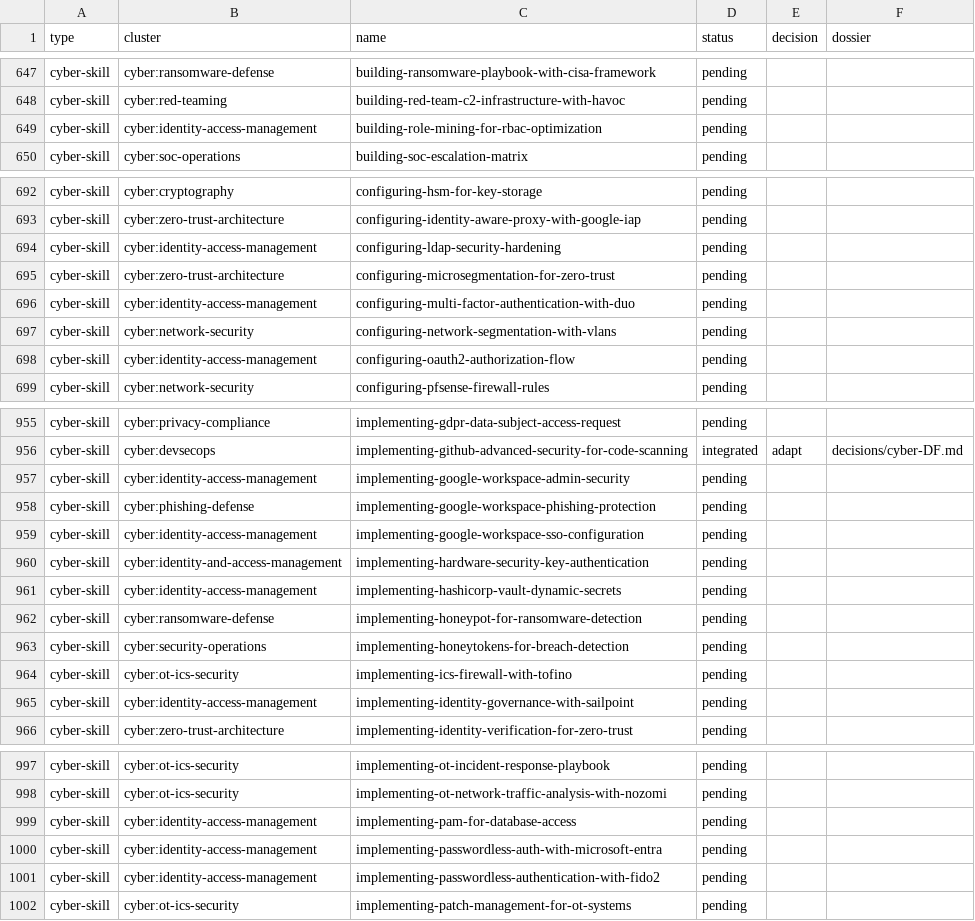
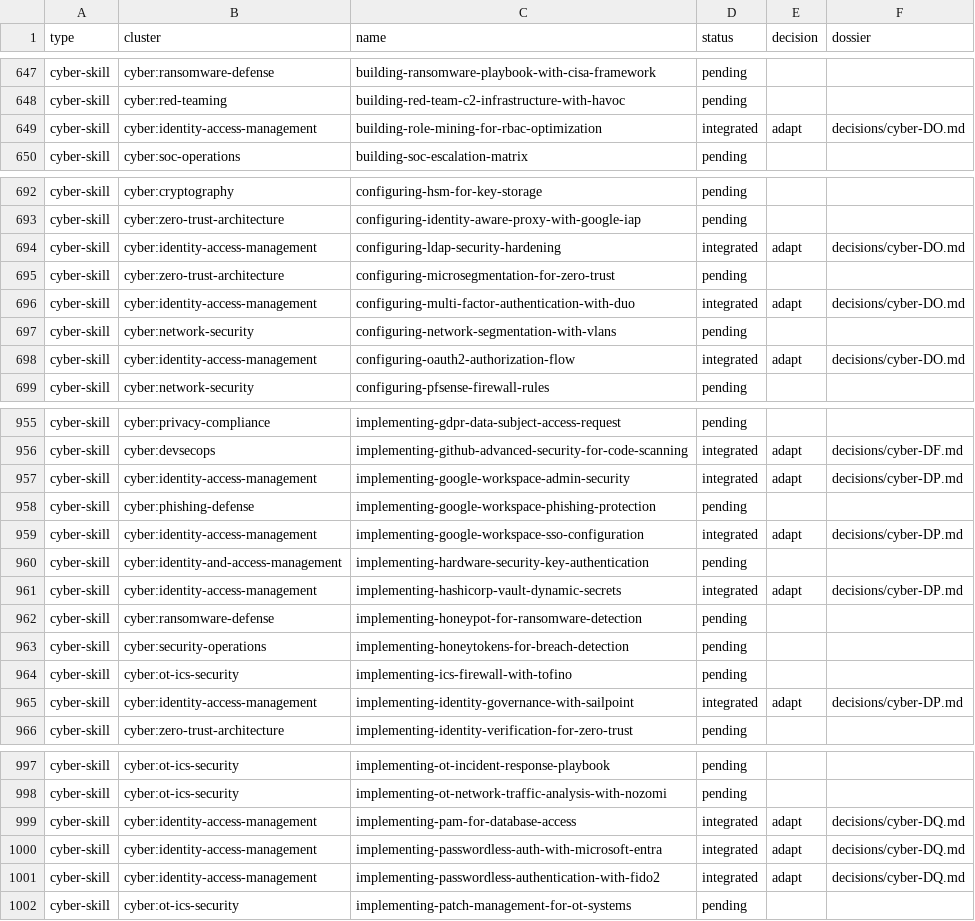
Before and after one commit to nyvlemyt/MultiAgentOS, a TSV file: docs/intake/2026-06-16-ecc-harvest/ledger.tsv, drawn as a sheet; only a part is shown, gaps mark what is left out; the diff covers the shown part only.

```diff
--- a/docs/intake/2026-06-16-ecc-harvest/ledger.tsv
+++ b/docs/intake/2026-06-16-ecc-harvest/ledger.tsv
@@ -648,3 +648,3 @@ cyber-skill	cyber:ransomware-defense	building-ransomware-playbook-with-cisa-fram
 cyber-skill	cyber:red-teaming	building-red-team-c2-infrastructure-with-havoc	pending		
-cyber-skill	cyber:identity-access-management	building-role-mining-for-rbac-optimization	pending		
+cyber-skill	cyber:identity-access-management	building-role-mining-for-rbac-optimization	integrated	adapt	decisions/cyber-DO.md
 cyber-skill	cyber:soc-operations	building-soc-escalation-matrix	pending		
@@ -693,7 +693,7 @@ cyber-skill	cyber:cryptography	configuring-hsm-for-key-storage	pending
 cyber-skill	cyber:zero-trust-architecture	configuring-identity-aware-proxy-with-google-iap	pending		
-cyber-skill	cyber:identity-access-management	configuring-ldap-security-hardening	pending		
+cyber-skill	cyber:identity-access-management	configuring-ldap-security-hardening	integrated	adapt	decisions/cyber-DO.md
 cyber-skill	cyber:zero-trust-architecture	configuring-microsegmentation-for-zero-trust	pending		
-cyber-skill	cyber:identity-access-management	configuring-multi-factor-authentication-with-duo	pending		
+cyber-skill	cyber:identity-access-management	configuring-multi-factor-authentication-with-duo	integrated	adapt	decisions/cyber-DO.md
 cyber-skill	cyber:network-security	configuring-network-segmentation-with-vlans	pending		
-cyber-skill	cyber:identity-access-management	configuring-oauth2-authorization-flow	pending		
+cyber-skill	cyber:identity-access-management	configuring-oauth2-authorization-flow	integrated	adapt	decisions/cyber-DO.md
 cyber-skill	cyber:network-security	configuring-pfsense-firewall-rules	pending		
@@ -956,7 +956,7 @@ cyber-skill	cyber:privacy-compliance	implementing-gdpr-data-subject-access-reque
 cyber-skill	cyber:devsecops	implementing-github-advanced-security-for-code-scanning	integrated	adapt	decisions/cyber-DF.md
-cyber-skill	cyber:identity-access-management	implementing-google-workspace-admin-security	pending		
+cyber-skill	cyber:identity-access-management	implementing-google-workspace-admin-security	integrated	adapt	decisions/cyber-DP.md
 cyber-skill	cyber:phishing-defense	implementing-google-workspace-phishing-protection	pending		
-cyber-skill	cyber:identity-access-management	implementing-google-workspace-sso-configuration	pending		
+cyber-skill	cyber:identity-access-management	implementing-google-workspace-sso-configuration	integrated	adapt	decisions/cyber-DP.md
 cyber-skill	cyber:identity-and-access-management	implementing-hardware-security-key-authentication	pending		
-cyber-skill	cyber:identity-access-management	implementing-hashicorp-vault-dynamic-secrets	pending		
+cyber-skill	cyber:identity-access-management	implementing-hashicorp-vault-dynamic-secrets	integrated	adapt	decisions/cyber-DP.md
 cyber-skill	cyber:ransomware-defense	implementing-honeypot-for-ransomware-detection	pending		
@@ -964,3 +964,3 @@ cyber-skill	cyber:security-operations	implementing-honeytokens-for-breach-detect
 cyber-skill	cyber:ot-ics-security	implementing-ics-firewall-with-tofino	pending		
-cyber-skill	cyber:identity-access-management	implementing-identity-governance-with-sailpoint	pending		
+cyber-skill	cyber:identity-access-management	implementing-identity-governance-with-sailpoint	integrated	adapt	decisions/cyber-DP.md
 cyber-skill	cyber:zero-trust-architecture	implementing-identity-verification-for-zero-trust	pending		
@@ -998,5 +998,5 @@ cyber-skill	cyber:ot-ics-security	implementing-ot-incident-response-playbook	pen
 cyber-skill	cyber:ot-ics-security	implementing-ot-network-traffic-analysis-with-nozomi	pending		
-cyber-skill	cyber:identity-access-management	implementing-pam-for-database-access	pending		
-cyber-skill	cyber:identity-access-management	implementing-passwordless-auth-with-microsoft-entra	pending		
-cyber-skill	cyber:identity-access-management	implementing-passwordless-authentication-with-fido2	pending		
+cyber-skill	cyber:identity-access-management	implementing-pam-for-database-access	integrated	adapt	decisions/cyber-DQ.md
+cyber-skill	cyber:identity-access-management	implementing-passwordless-auth-with-microsoft-entra	integrated	adapt	decisions/cyber-DQ.md
+cyber-skill	cyber:identity-access-management	implementing-passwordless-authentication-with-fido2	integrated	adapt	decisions/cyber-DQ.md
 cyber-skill	cyber:ot-ics-security	implementing-patch-management-for-ot-systems	pending		
```
Also changed, not shown: 66 edited cells elsewhere in this file, 38 other files.
